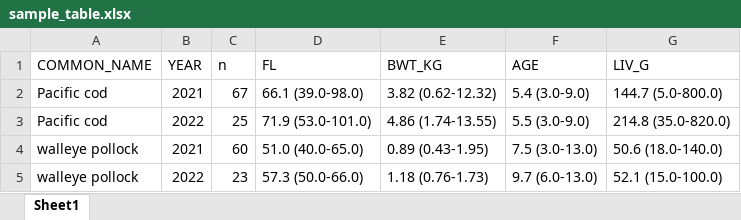
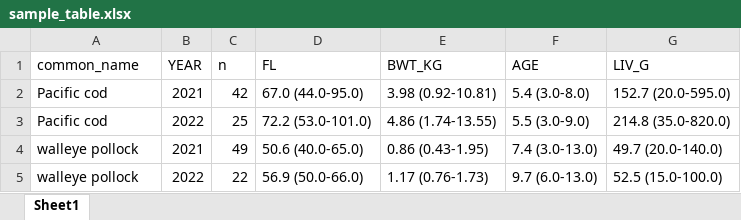
Before and after one commit to sean-rohan-NOAA/fatmeter, an Excel workbook: plots/sample_table.xlsx, sheet Sheet1, drawn as a sheet; values as stored, in another font and other column widths than the file's, no borders; the diff names each change by its address in the sheet, - before the commit and + after, or states it on an @@ line.

```diff
--- a/plots/sample_table.xlsx (sheet Sheet1)
+++ b/plots/sample_table.xlsx (sheet Sheet1)
-A1: COMMON_NAME
+A1: common_name
-C2 (n): 67
+C2 (n): 42
-D2 (FL): 66.1 (39.0-98.0)
+D2 (FL): 67.0 (44.0-95.0)
-E2 (BWT_KG): 3.82 (0.62-12.32)
+E2 (BWT_KG): 3.98 (0.92-10.81)
-F2 (AGE): 5.4 (3.0-9.0)
+F2 (AGE): 5.4 (3.0-8.0)
-G2 (LIV_G): 144.7 (5.0-800.0)
+G2 (LIV_G): 152.7 (20.0-595.0)
-D3 (FL): 71.9 (53.0-101.0)
+D3 (FL): 72.2 (53.0-101.0)
-C4 (n): 60
+C4 (n): 49
-D4 (FL): 51.0 (40.0-65.0)
+D4 (FL): 50.6 (40.0-65.0)
-E4 (BWT_KG): 0.89 (0.43-1.95)
+E4 (BWT_KG): 0.86 (0.43-1.95)
-F4 (AGE): 7.5 (3.0-13.0)
+F4 (AGE): 7.4 (3.0-13.0)
-G4 (LIV_G): 50.6 (18.0-140.0)
+G4 (LIV_G): 49.7 (20.0-140.0)
-C5 (n): 23
+C5 (n): 22
-D5 (FL): 57.3 (50.0-66.0)
+D5 (FL): 56.9 (50.0-66.0)
-E5 (BWT_KG): 1.18 (0.76-1.73)
+E5 (BWT_KG): 1.17 (0.76-1.73)
-G5 (LIV_G): 52.1 (15.0-100.0)
+G5 (LIV_G): 52.5 (15.0-100.0)
```
Also changed, not shown: plots/livlipid_betaglm_table.xlsx, 17 other files.
